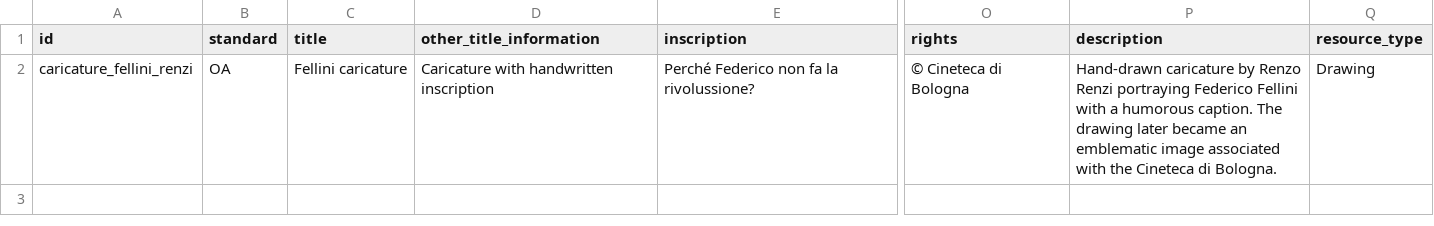
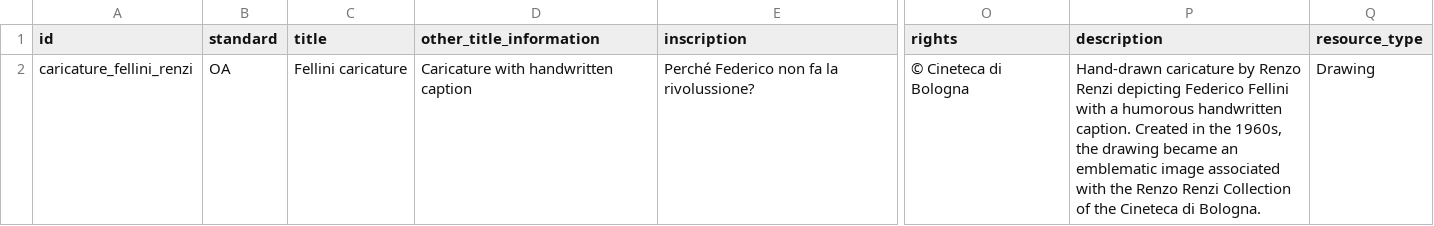
Before and after one commit to CineFiles25/TheRevolussionOfRenzoRenzi, a CSV file: csv/caricature_fellini_renzi.csv, drawn as a sheet; only a part is shown, gaps mark what is left out; the diff names each change by its address in the sheet, - before the commit and + after, or states it on an @@ line.

Commit message:
Update caricature_fellini_renzi.csv

```diff
--- a/csv/caricature_fellini_renzi.csv
+++ b/csv/caricature_fellini_renzi.csv
-D2 (other_title_information): Caricature with handwritten inscription
+D2 (other_title_information): Caricature with handwritten caption
-P2 (description): …Renzo Renzi portraying Federico Fellini with a humorous caption. The drawing later became an emblematic image associated with the Cineteca…
+P2 (description): …Renzo Renzi depicting Federico Fellini with a humorous handwritten caption. Created in the 1960s, the drawing became an emblematic image associated with the Renzo Renzi Collection of the Cineteca…
```
